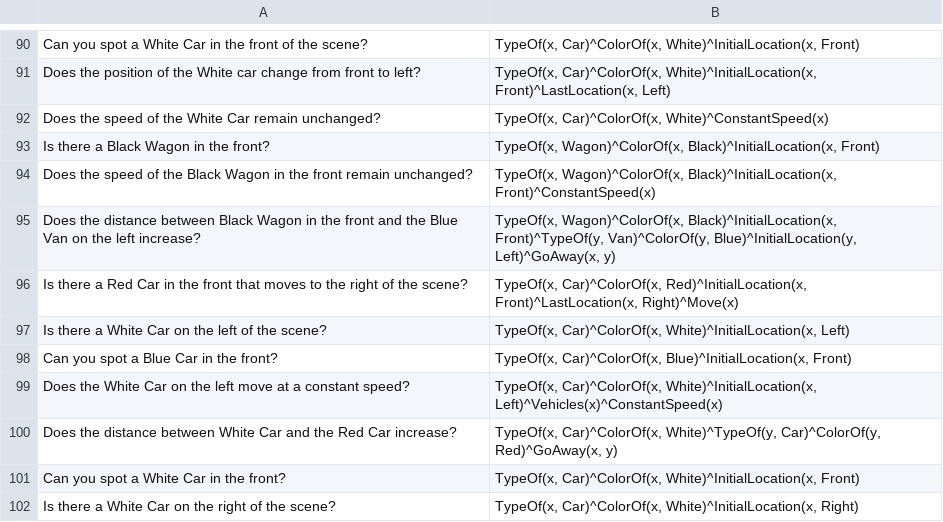
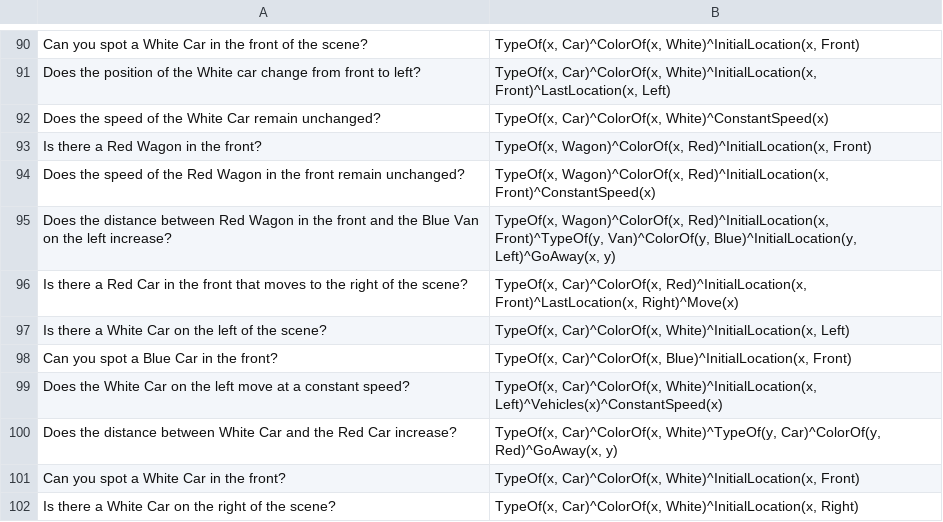
Before and after one commit to Imran2205/LogicRAG, a CSV file: kb_framework/kb_inference/translated_queries/question_query_kitti_llama33.csv, drawn as a sheet; only a part is shown, gaps mark what is left out.

Commit message:
Initial commit

```diff
--- a/kb_framework/kb_inference/translated_queries/question_query_kitti_llama33.csv
+++ b/kb_framework/kb_inference/translated_queries/question_query_kitti_llama33.csv
@@ -92,5 +92,5 @@ Does the position of the White car change from front to left?,"TypeOf(x, Car)^Co
 Does the speed of the White Car remain unchanged?,"TypeOf(x, Car)^ColorOf(x, White)^ConstantSpeed(x)"
-Is there a Black Wagon in the front?,"TypeOf(x, Wagon)^ColorOf(x, Black)^InitialLocation(x, Front)"
-Does the speed of the Black Wagon in the front remain unchanged?,"TypeOf(x, Wagon)^ColorOf(x, Black)^InitialLocation(x, Front)^ConstantSpeed(x)"
-Does the distance between Black Wagon in the front and the Blue Van on the left increase?,"TypeOf(x, Wagon)^ColorOf(x, Black)^InitialLocation(x, Front)^TypeOf(y, Van)^ColorOf(y, Blue)^InitialLocation(y, Left)^GoAway(x, y)"
+Is there a Red Wagon in the front?,"TypeOf(x, Wagon)^ColorOf(x, Red)^InitialLocation(x, Front)"
+Does the speed of the Red Wagon in the front remain unchanged?,"TypeOf(x, Wagon)^ColorOf(x, Red)^InitialLocation(x, Front)^ConstantSpeed(x)"
+Does the distance between Red Wagon in the front and the Blue Van on the left increase?,"TypeOf(x, Wagon)^ColorOf(x, Red)^InitialLocation(x, Front)^TypeOf(y, Van)^ColorOf(y, Blue)^InitialLocation(y, Left)^GoAway(x, y)"
 Is there a Red Car in the front that moves to the right of the scene?,"TypeOf(x, Car)^ColorOf(x, Red)^InitialLocation(x, Front)^LastLocation(x, Right)^Move(x)"
```
